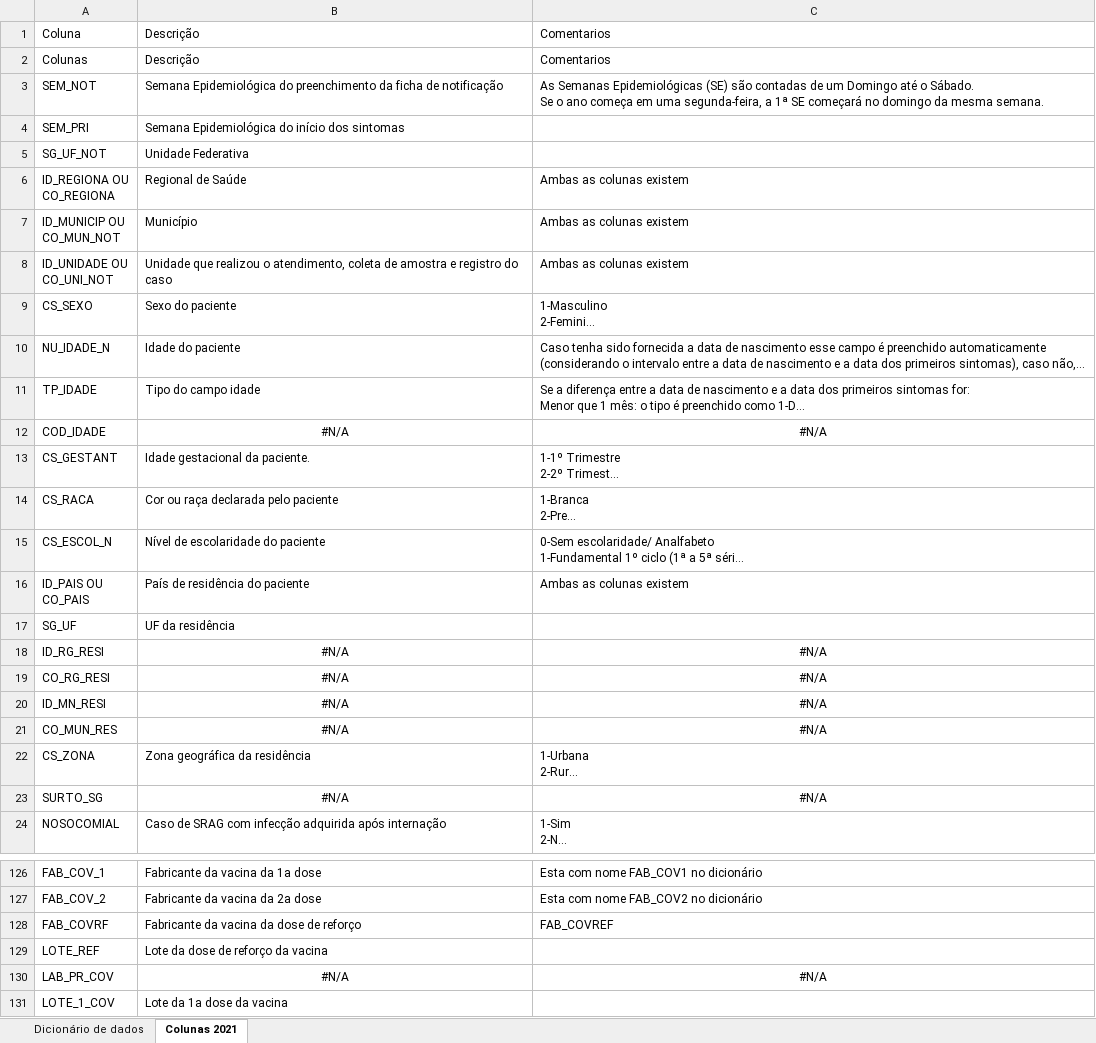
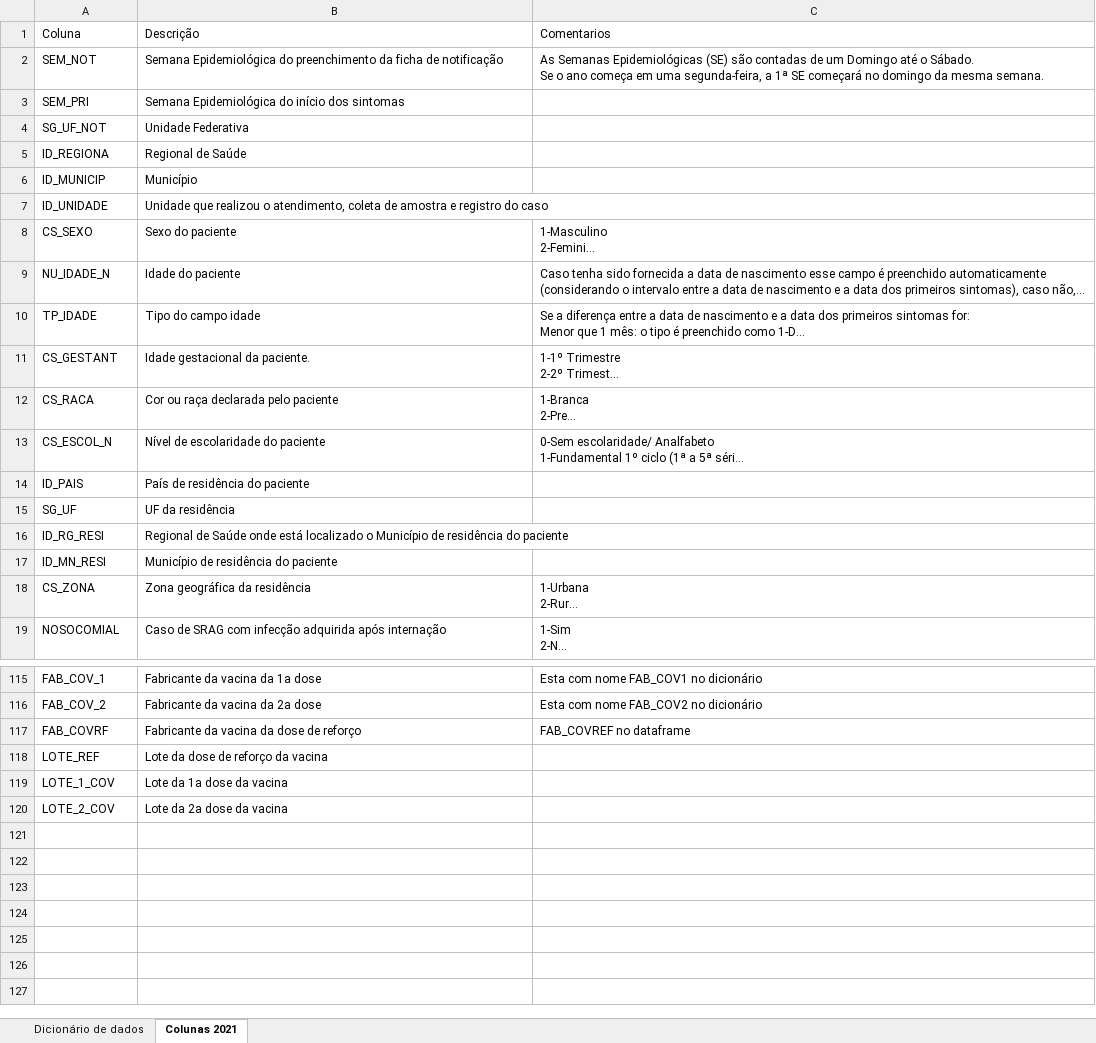
Before and after one commit to Lpins01/Projeto-Analise-de-Dados-SRAG-2021---2024-, an Excel workbook: Organizando dados.xlsx, sheet Colunas 2021, drawn as a sheet; only a part is shown, gaps mark what is left out; the shorter side is filled out with more unchanged rows; long unchanged cells end in …; values as stored, in another font and other column widths than the file's, no borders; table styles not drawn; removed rows and columns are numbered as before the commit, all else as after; ↵ is a line break in a cell; the diff covers the shown part only; the diff names each change by its address in the sheet, - before the commit and + after, or states it on an @@ line.

Commit message:
Atualizando planilha

```diff
--- a/Organizando dados.xlsx (sheet Colunas 2021)
+++ b/Organizando dados.xlsx (sheet Colunas 2021)
-row 2: Colunas | Descrição | Comentarios
-row 6: ID_REGIONA OU ↵ CO_REGIONA | Regional de Saúde | Ambas as colunas existem
-row 7: ID_MUNICIP OU ↵ CO_MUN_NOT | Município | Ambas as colunas existem
-row 8: ID_UNIDADE OU ↵ CO_UNI_NOT | Unidade que realizou o atendimento, coleta de amostra e registro do caso | Ambas as colunas existem
+row 5: ID_REGIONA | Regional de Saúde
+row 6: ID_MUNICIP | Município
+row 7: ID_UNIDADE | Unidade que realizou o atendimento, coleta de amostra e registro do caso
-row 12: COD_IDADE | #N/A | #N/A
-row 16: ID_PAIS OU ↵ CO_PAIS | País de residência do paciente | Ambas as colunas existem
+row 14: ID_PAIS | País de residência do paciente
-B16: #N/A
+B16: Regional de Saúde onde está localizado o Município de residência do paciente
-B16 alignment: center
+B16 alignment: left
-C16: #N/A
+C16: (empty)
-row 19: CO_RG_RESI | #N/A | #N/A
-B17: #N/A
+B17: Município de residência do paciente
-B17 alignment: center
+B17 alignment: left
-C17: #N/A
+C17: (empty)
-row 21: CO_MUN_RES | #N/A | #N/A
-row 23: SURTO_SG | #N/A | #N/A
-C117: FAB_COVREF
+C117: FAB_COVREF no dataframe
-row 130: LAB_PR_COV | #N/A | #N/A
```
Also changed, not shown: 6 removed rows, 10 edited cells and cell formats elsewhere in this sheet, formulas that keep their value.
